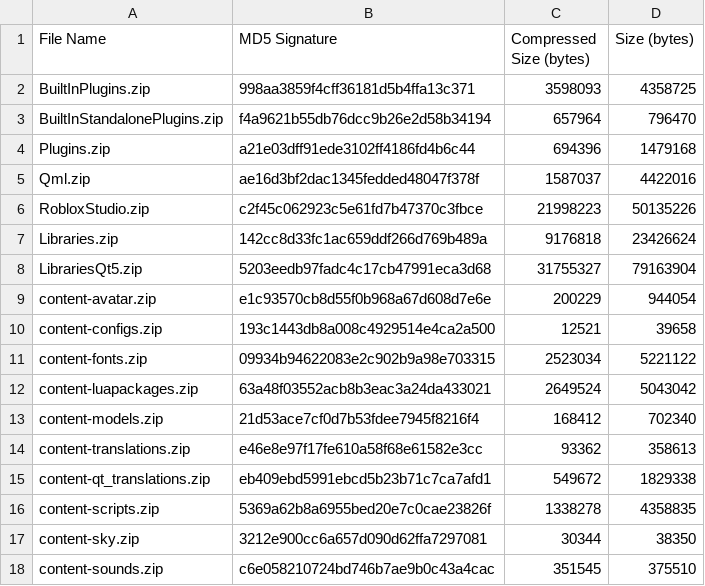
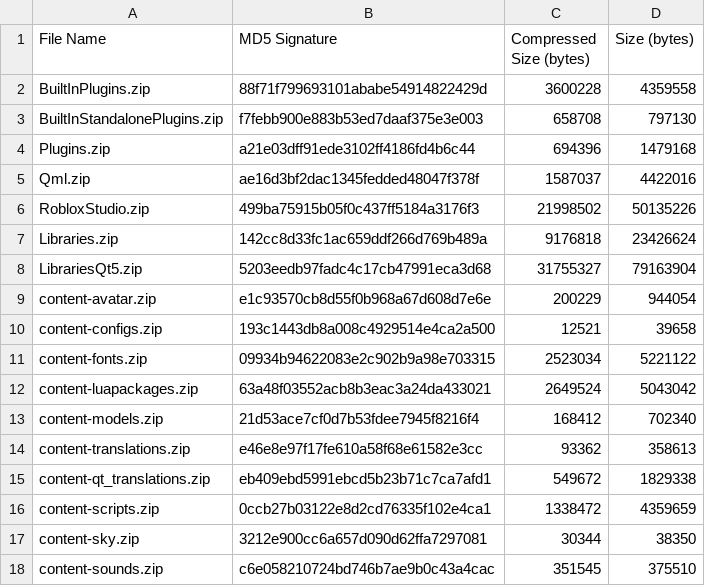
Before and after one commit to FiberForumNetworks/Roblox-Client-Tracker, a CSV file: rbxPkgManifest.csv, drawn as a sheet; only a part is shown.

```diff
--- a/rbxPkgManifest.csv
+++ b/rbxPkgManifest.csv
@@ -1,7 +1,7 @@
 File Name,MD5 Signature,Compressed Size (bytes),Size (bytes)
-BuiltInPlugins.zip,998aa3859f4cff36181d5b4ffa13c371,3598093,4358725
-BuiltInStandalonePlugins.zip,f4a9621b55db76dcc9b26e2d58b34194,657964,796470
+BuiltInPlugins.zip,88f71f799693101ababe54914822429d,3600228,4359558
+BuiltInStandalonePlugins.zip,f7febb900e883b53ed7daaf375e3e003,658708,797130
 Plugins.zip,a21e03dff91ede3102ff4186fd4b6c44,694396,1479168
 Qml.zip,ae16d3bf2dac1345fedded48047f378f,1587037,4422016
-RobloxStudio.zip,c2f45c062923c5e61fd7b47370c3fbce,21998223,50135226
+RobloxStudio.zip,499ba75915b05f0c437ff5184a3176f3,21998502,50135226
 Libraries.zip,142cc8d33fc1ac659ddf266d769b489a,9176818,23426624
@@ -15,3 +15,3 @@ content-translations.zip,e46e8e97f17fe610a58f68e61582e3cc,93362,358613
 content-qt_translations.zip,eb409ebd5991ebcd5b23b71c7ca7afd1,549672,1829338
-content-scripts.zip,5369a62b8a6955bed20e7c0cae23826f,1338278,4358835
+content-scripts.zip,0ccb27b03122e8d2cd76335f102e4ca1,1338472,4359659
 content-sky.zip,3212e900cc6a657d090d62ffa7297081,30344,38350
```
Also changed, not shown: rbxManifest.csv, 7 other files.
